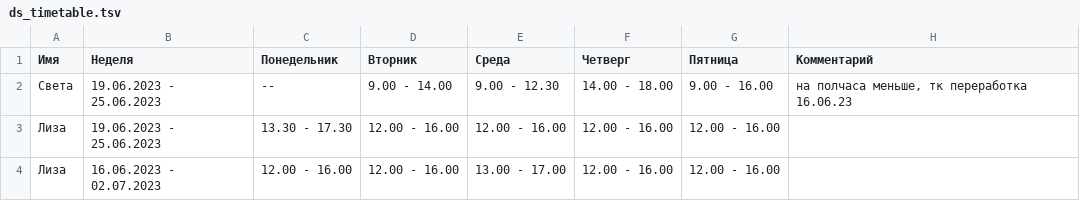
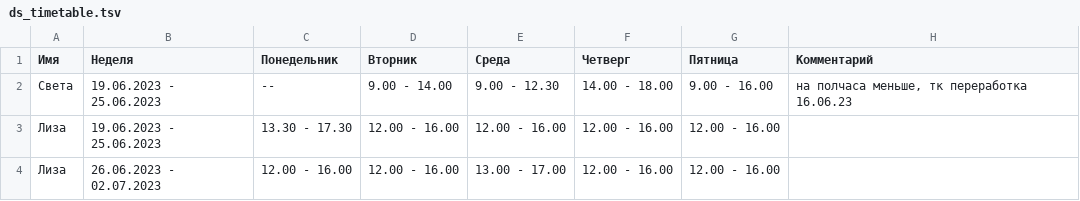
Before and after one commit to oadb-ds/timetable, a TSV file: ds_timetable.tsv, drawn as a sheet.

Commit message:
Update ds_timetable.tsv

```diff
--- a/ds_timetable.tsv
+++ b/ds_timetable.tsv
@@ -3,2 +3,2 @@
 Лиза	19.06.2023 - 25.06.2023	13.30 - 17.30	12.00 - 16.00	12.00 - 16.00	12.00 - 16.00	12.00 - 16.00	
-Лиза	16.06.2023 - 02.07.2023	12.00 - 16.00	12.00 - 16.00	13.00 - 17.00	12.00 - 16.00	12.00 - 16.00	
+Лиза	26.06.2023 - 02.07.2023	12.00 - 16.00	12.00 - 16.00	13.00 - 17.00	12.00 - 16.00	12.00 - 16.00	
```
